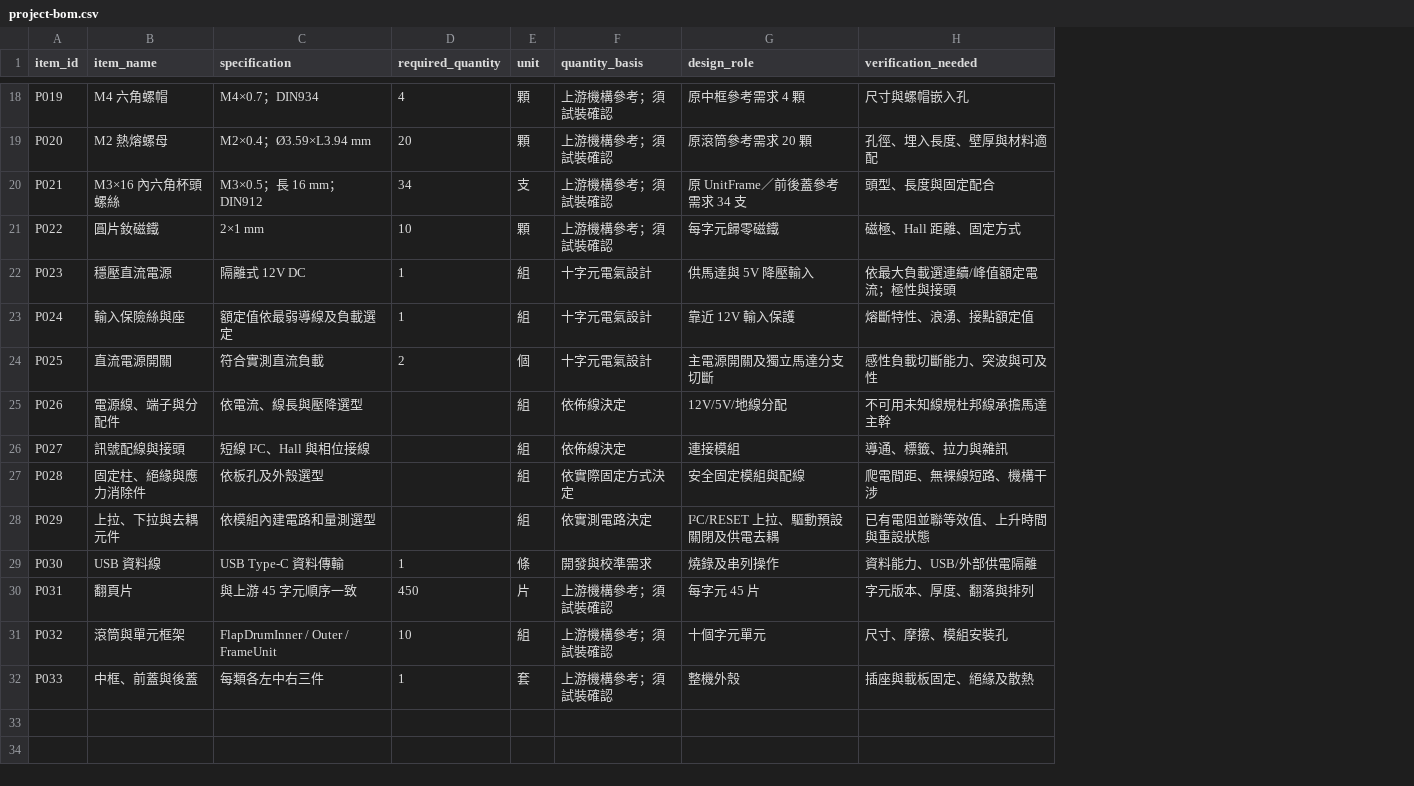
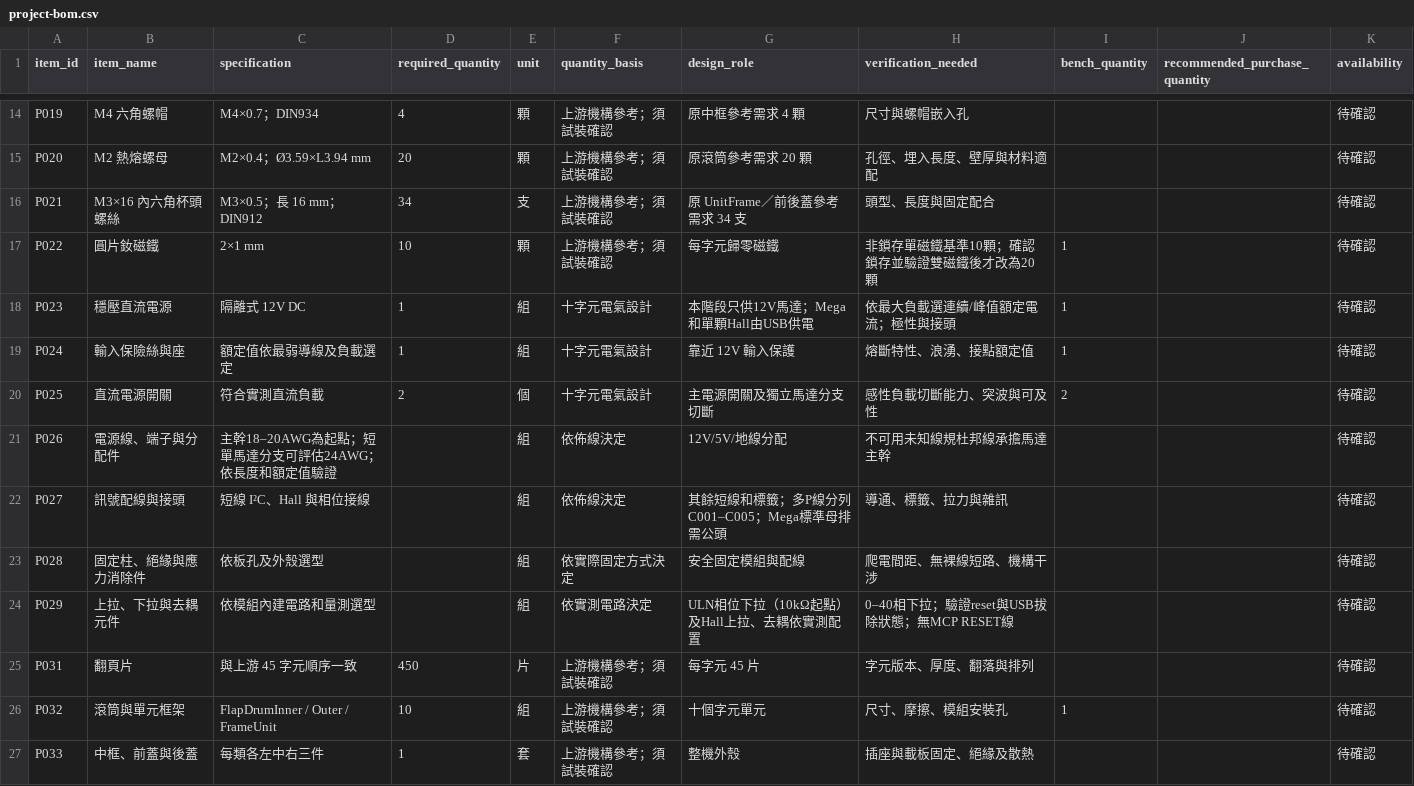
Before and after one commit to zx90316/split-flap, a CSV file: hardware/project-bom.csv, drawn as a sheet; only a part is shown, gaps mark what is left out; removed rows and columns are numbered as before the commit, all else as after; the diff covers the shown part only; the diff names each change by its address in the sheet, - before the commit and + after, or states it on an @@ line.

Commit message:
Add Mega 2560 single-unit bench firmware and wiring

```diff
--- a/hardware/project-bom.csv
+++ b/hardware/project-bom.csv
+column I (bench_quantity), rows 17-26: 1 | 1 | 1 | 2 |  |  |  |  |  | 1
+column J (recommended_purchase_quantity), empty
+column K (availability), rows 14-27: all 待確認
-H17 (verification_needed): 磁極、Hall 距離、固定方式
+H17 (verification_needed): 非鎖存單磁鐵基準10顆；確認鎖存並驗證雙磁鐵後才改為20顆
-G18 (design_role): 供馬達與 5V 降壓輸入
+G18 (design_role): 本階段只供12V馬達；Mega和單顆Hall由USB供電
-C21 (specification): 依電流、線長與壓降選型
+C21 (specification): 主幹18–20AWG為起點；短單馬達分支可評估24AWG；依長度和額定值驗證
-G22 (design_role): 連接模組
+G22 (design_role): 其餘短線和標籤；多P線分列C001–C005；Mega標準母排需公頭
-G24 (design_role): I²C/RESET 上拉、驅動預設關閉及供電去耦
+G24 (design_role): ULN相位下拉（10kΩ起點）及Hall上拉、去耦依實測配置
-H24 (verification_needed): 已有電阻並聯等效值、上升時間與重設狀態
+H24 (verification_needed): 0–40相下拉；驗證reset與USB拔除狀態；無MCP RESET線
-row 29: P030 | USB 資料線 | USB Type-C 資料傳輸 | 1 | 條 | 開發與校準需求 | 燒錄及串列操作 | 資料能力、USB/外部供電隔離
```
Also changed, not shown: 10 added rows, 4 removed rows and 3 edited cells elsewhere in this file, hardware/optional-parts.csv, 25 other files.
